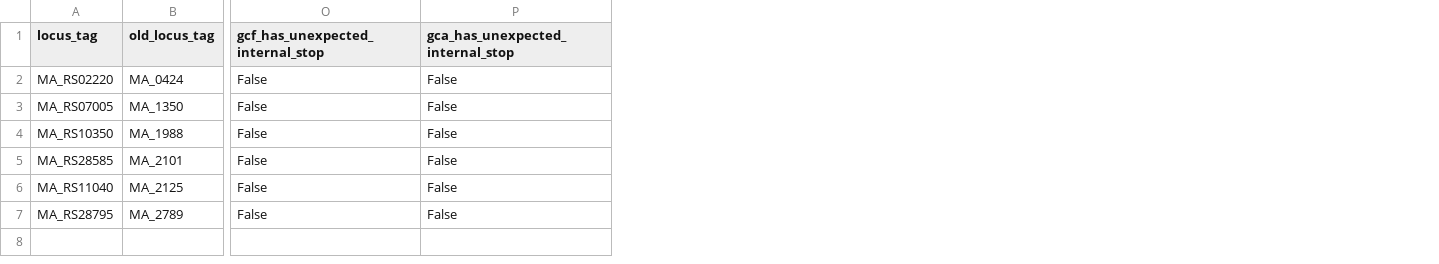
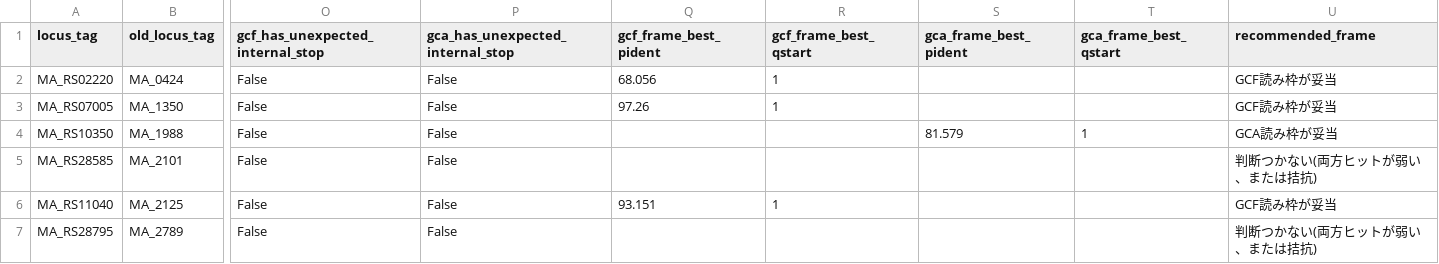
Before and after one commit to nyako0813/RNA_seq, a CSV file: start_codon/full_run/gca_frameshift_genes.csv, drawn as a sheet; only a part is shown, gaps mark what is left out; the diff names each change by its address in the sheet, - before the commit and + after, or states it on an @@ line.

```diff
--- a/start_codon/full_run/gca_frameshift_genes.csv
+++ b/start_codon/full_run/gca_frameshift_genes.csv
+column Q (gcf_frame_best_pident), rows 2-6: 68.056 | 97.26 |  |  | 93.151
+column R (gcf_frame_best_qstart), rows 2-6: 1 | 1 |  |  | 1
+column S (gca_frame_best_pident), row 4: 81.579
+column T (gca_frame_best_qstart), row 4: 1
+column U (recommended_frame), rows 2-7: GCF読み枠が妥当 | GCF読み枠が妥当 | GCA読み枠が妥当 | 判断つかない(両方ヒットが弱い、または拮抗) | GCF読み枠が妥当 | 判断つかない(両方ヒットが弱い、または拮抗)
```
Also changed, not shown: 6 other files.
